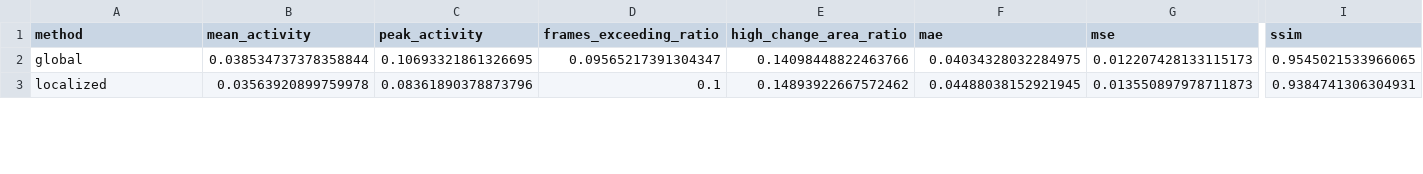
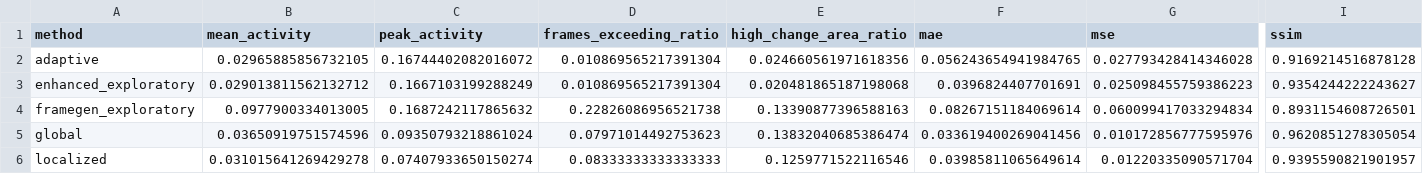
Before and after one commit to Shrithan/spatiotemporal-flash-filtering, a CSV file: experiments/results/canonical/summary.csv, drawn as a sheet; only a part is shown, gaps mark what is left out; addresses are those after the commit; rows hold the shown columns only; the diff covers the shown part only; the diff names each change by its address in the sheet, - before the commit and + after, or states it on an @@ line.

```diff
--- a/experiments/results/canonical/summary.csv
+++ b/experiments/results/canonical/summary.csv
+row 2: adaptive | 0.02965885856732105 | 0.16744402082016072 | 0.010869565217391304 | 0.024660561971618356 | 0.056243654941984765 | 0.027793428414346028 | 0.9169214516878128
+row 3: enhanced_exploratory | 0.029013811562132712 | 0.1667103199288249 | 0.010869565217391304 | 0.020481865187198068 | 0.0396824407701691 | 0.025098455759386223 | 0.9354244222243627
+row 4: framegen_exploratory | 0.0977900334013005 | 0.1687242117865632 | 0.22826086956521738 | 0.13390877396588163 | 0.08267151184069614 | 0.060099417033294834 | 0.8931154608726501
-B5 (mean_activity): 0.038534737378358844
+B5 (mean_activity): 0.03650919751574596
-C5 (peak_activity): 0.10693321861326695
+C5 (peak_activity): 0.09350793218861024
-D5 (frames_exceeding_ratio): 0.09565217391304347
+D5 (frames_exceeding_ratio): 0.07971014492753623
-E5 (high_change_area_ratio): 0.14098448822463766
+E5 (high_change_area_ratio): 0.13832040685386474
-F5 (mae): 0.04034328032284975
+F5 (mae): 0.033619400269041456
-G5 (mse): 0.012207428133115173
+G5 (mse): 0.010172856777595976
-I5 (ssim): 0.9545021533966065
+I5 (ssim): 0.9620851278305054
-B6 (mean_activity): 0.03563920899759978
+B6 (mean_activity): 0.031015641269429278
-C6 (peak_activity): 0.08361890378873796
+C6 (peak_activity): 0.07407933650150274
-D6 (frames_exceeding_ratio): 0.1
+D6 (frames_exceeding_ratio): 0.08333333333333333
-E6 (high_change_area_ratio): 0.14893922667572462
+E6 (high_change_area_ratio): 0.1259771522116546
-F6 (mae): 0.04488038152921945
+F6 (mae): 0.03985811065649614
-G6 (mse): 0.013550897978711873
+G6 (mse): 0.01220335090571704
-I6 (ssim): 0.9384741306304931
+I6 (ssim): 0.9395590821901957
```
Also changed, not shown: 26 edited cells elsewhere in this file, experiments/results/canonical/localized_ablation/ablations.csv, 53 other files.
